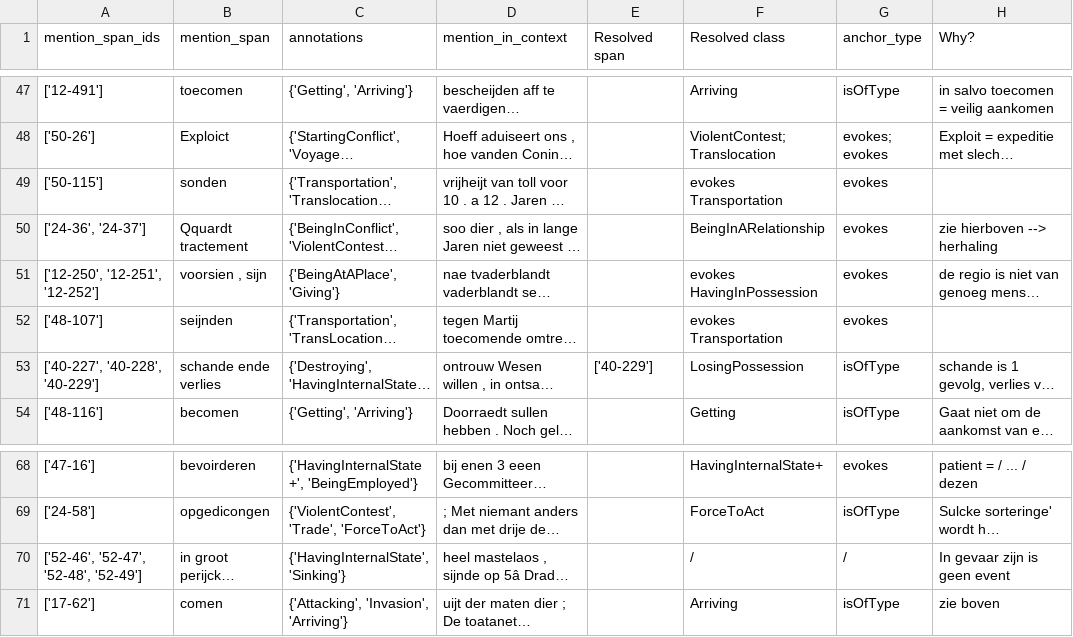
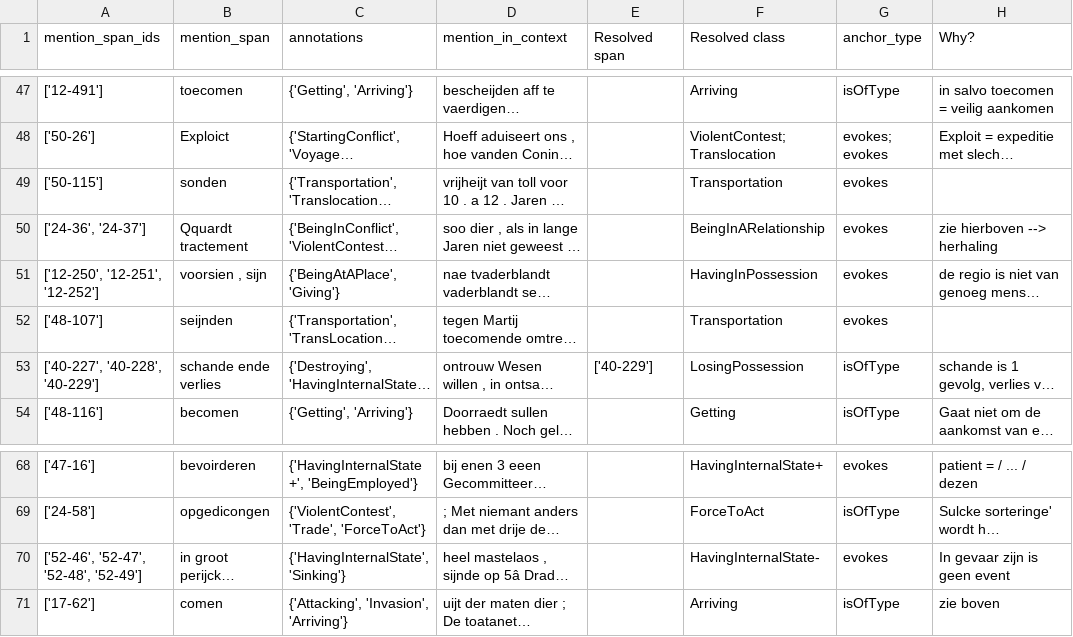
Before and after one commit to globalise-huygens/nlp-event-detection, a TSV file: testset_creation/data/handmade_resolutions/RES_annotated_disagreements_test_set_triggers - Blad1.tsv, drawn as a sheet; only a part is shown, gaps mark what is left out; long unchanged cells end in …; the diff names each change by its address in the sheet, - before the commit and + after, or states it on an @@ line.

```diff
--- a/testset_creation/data/handmade_resolutions/RES_annotated_disagreements_test_set_triggers - Blad1.tsv
+++ b/testset_creation/data/handmade_resolutions/RES_annotated_disagreements_test_set_triggers - Blad1.tsv
-F49 (Resolved class): evokes Transportation
+F49 (Resolved class): Transportation
-F51 (Resolved class): evokes HavingInPossession
+F51 (Resolved class): HavingInPossession
-F52 (Resolved class): evokes Transportation
+F52 (Resolved class): Transportation
-F70 (Resolved class): /
+F70 (Resolved class): HavingInternalState-
-G70 (anchor_type): /
+G70 (anchor_type): evokes
```
Also changed, not shown: testset_creation/data/handmade_resolutions/RES_filtered_coverage_disagreements_test_set_triggers - Blad1.tsv, testset_creation/test.csv, 37 other files.
